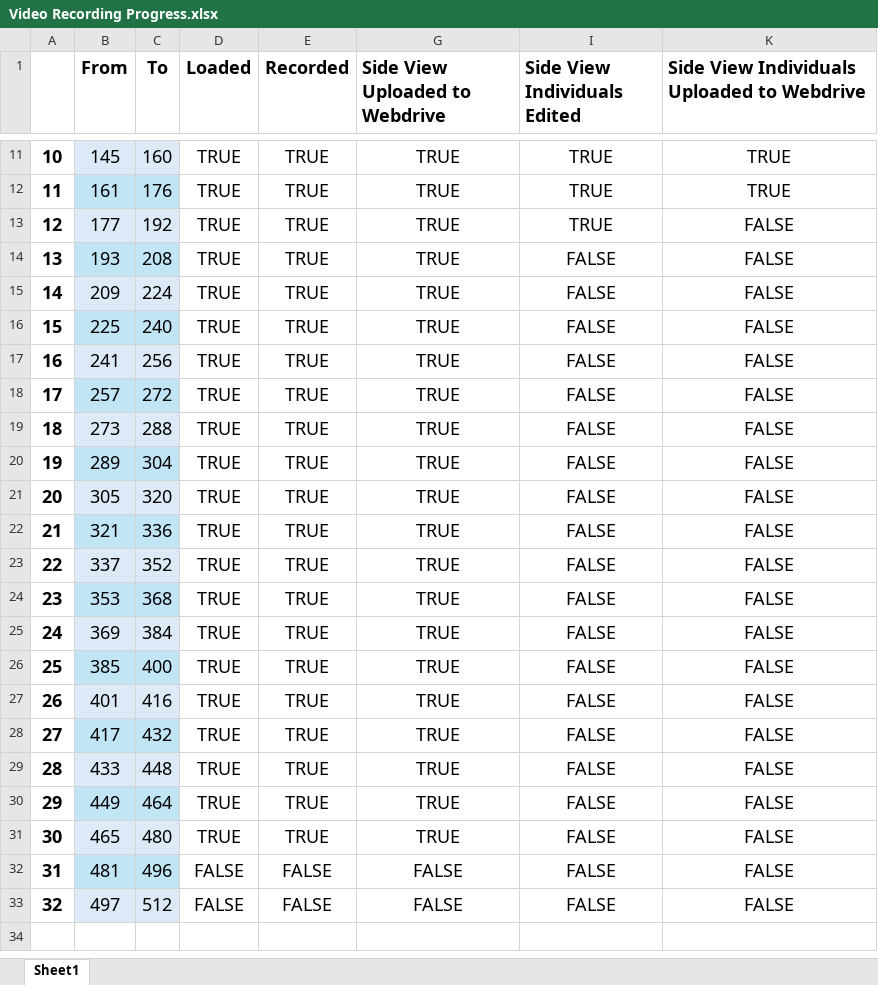
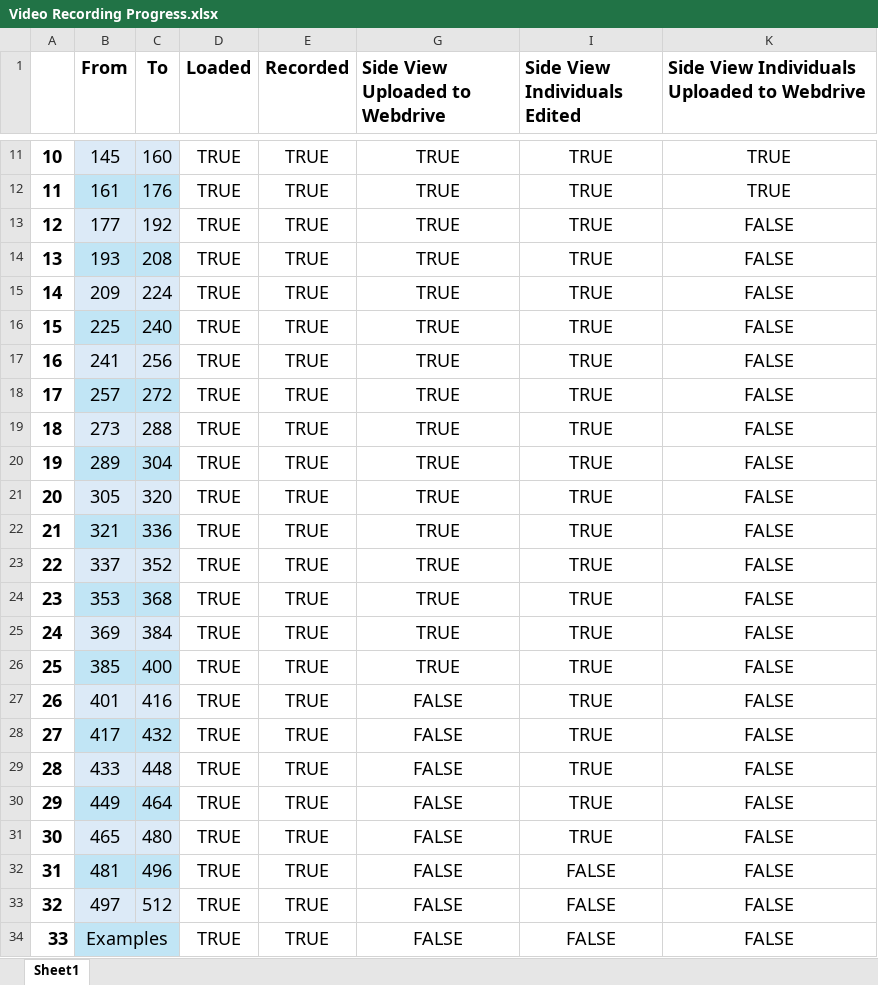
Before and after one commit to fcortevargas/Thesis, an Excel workbook: Documentation/Video Recording Progress.xlsx, sheet Sheet1, drawn as a sheet; only a part is shown, gaps mark what is left out; values as stored, in another font and other column widths than the file's, no borders; conditional formats not drawn; the diff covers the shown part only; the diff names each change by its address in the sheet, - before the commit and + after, or states it on an @@ line.

Commit message:
:memo: Updated video progress log.

```diff
--- a/Documentation/Video Recording Progress.xlsx (sheet Sheet1)
+++ b/Documentation/Video Recording Progress.xlsx (sheet Sheet1)
-I14:I31 (Side View Individuals Edited): FALSE
+I14:I31 (Side View Individuals Edited): TRUE
-G27:G31 (Side View Uploaded to Webdrive): TRUE
+G27:G31 (Side View Uploaded to Webdrive): FALSE
-D32:D33 (Loaded): FALSE
+D32:D33 (Loaded): TRUE
-E32:E33 (Recorded): FALSE
+E32:E33 (Recorded): TRUE
+row 34: 33 | Examples |  | TRUE | TRUE | FALSE | FALSE | FALSE
```
Also changed, not shown: 14 edited cells elsewhere in this sheet.
